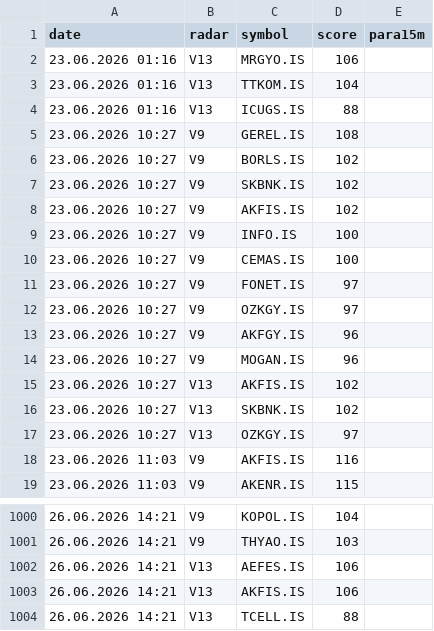
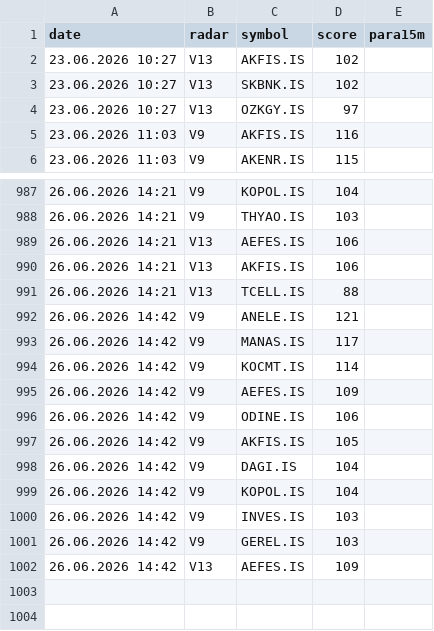
Before and after one commit to gokhan-bist-radar/gokhan-bist-radar, a CSV file: radar_memory.csv, drawn as a sheet; only a part is shown, gaps mark what is left out; removed rows and columns are numbered as before the commit, all else as after; the diff names each change by its address in the sheet, - before the commit and + after, or states it on an @@ line.

```diff
--- a/radar_memory.csv
+++ b/radar_memory.csv
-row 2: 23.06.2026 01:16 | V13 | MRGYO.IS | 106
-row 3: 23.06.2026 01:16 | V13 | TTKOM.IS | 104
-row 4: 23.06.2026 01:16 | V13 | ICUGS.IS | 88
-row 5: 23.06.2026 10:27 | V9 | GEREL.IS | 108
-row 6: 23.06.2026 10:27 | V9 | BORLS.IS | 102
-row 7: 23.06.2026 10:27 | V9 | SKBNK.IS | 102
-row 8: 23.06.2026 10:27 | V9 | AKFIS.IS | 102
-row 9: 23.06.2026 10:27 | V9 | INFO.IS | 100
-row 10: 23.06.2026 10:27 | V9 | CEMAS.IS | 100
-row 11: 23.06.2026 10:27 | V9 | FONET.IS | 97
-row 12: 23.06.2026 10:27 | V9 | OZKGY.IS | 97
-row 13: 23.06.2026 10:27 | V9 | AKFGY.IS | 96
-row 14: 23.06.2026 10:27 | V9 | MOGAN.IS | 96
+row 992: 26.06.2026 14:42 | V9 | ANELE.IS | 121
+row 993: 26.06.2026 14:42 | V9 | MANAS.IS | 117
+row 994: 26.06.2026 14:42 | V9 | KOCMT.IS | 114
+row 995: 26.06.2026 14:42 | V9 | AEFES.IS | 109
+row 996: 26.06.2026 14:42 | V9 | ODINE.IS | 106
+row 997: 26.06.2026 14:42 | V9 | AKFIS.IS | 105
+row 998: 26.06.2026 14:42 | V9 | DAGI.IS | 104
+row 999: 26.06.2026 14:42 | V9 | KOPOL.IS | 104
+row 1000: 26.06.2026 14:42 | V9 | INVES.IS | 103
+row 1001: 26.06.2026 14:42 | V9 | GEREL.IS | 103
+row 1002: 26.06.2026 14:42 | V13 | AEFES.IS | 109
```
Also changed, not shown: radar_performance.csv, radar_signals.csv.
